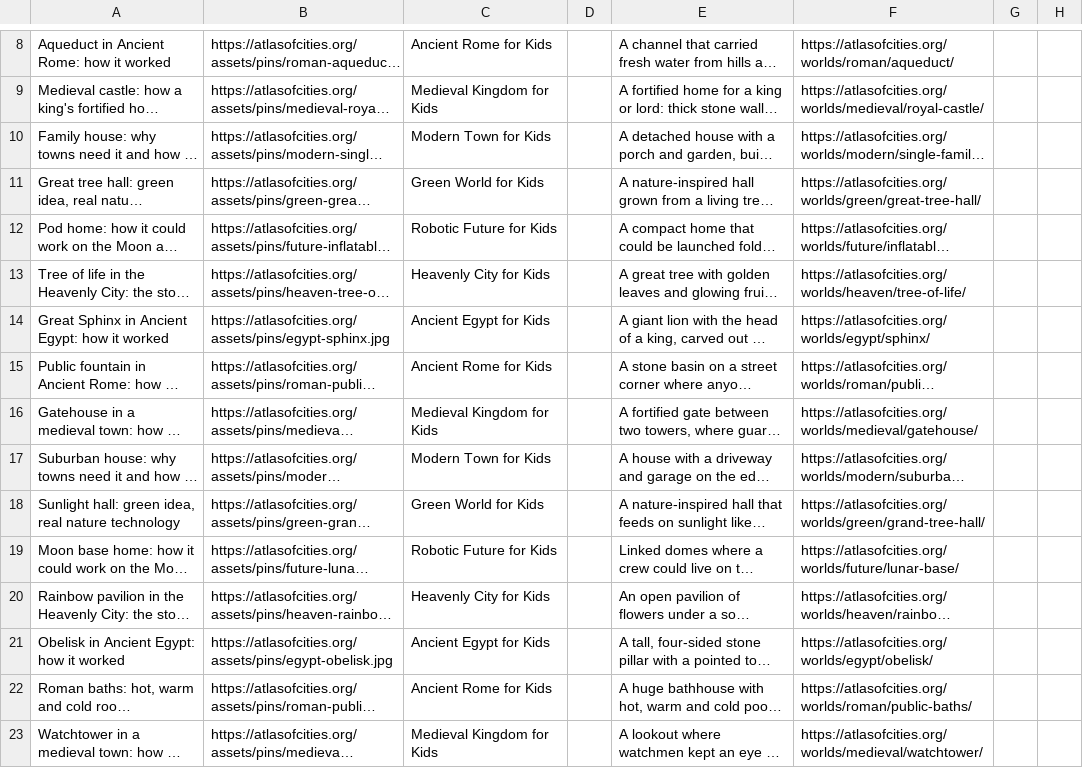
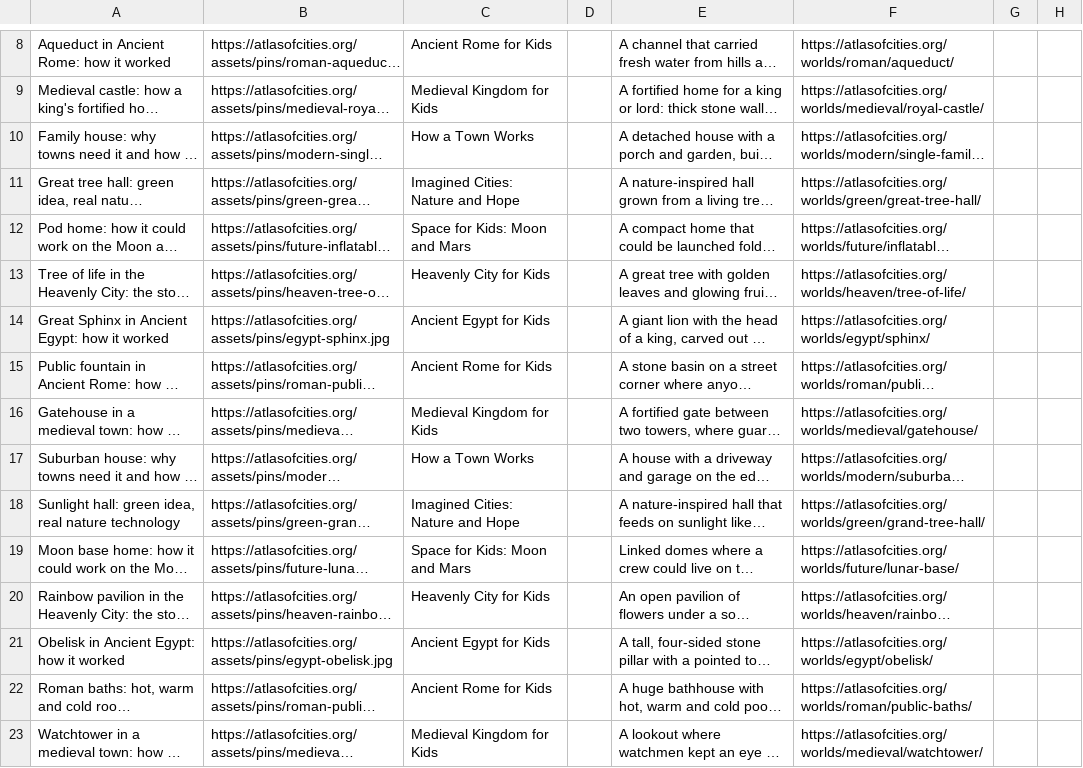
Before and after one commit to officevflooring-maker/four-worlds-city-explorer, a CSV file: pinterest/week-02.csv, drawn as a sheet; only a part is shown, gaps mark what is left out; long unchanged cells end in …; the diff covers the shown part only; the diff names each change by its address in the sheet, - before the commit and + after, or states it on an @@ line.

```diff
--- a/pinterest/week-02.csv
+++ b/pinterest/week-02.csv
-C10: Modern Town for Kids
+C10: How a Town Works
-C11: Green World for Kids
+C11: Imagined Cities: Nature and Hope
-C12: Robotic Future for Kids
+C12: Space for Kids: Moon and Mars
-C17: Modern Town for Kids
+C17: How a Town Works
-C18: Green World for Kids
+C18: Imagined Cities: Nature and Hope
-C19: Robotic Future for Kids
+C19: Space for Kids: Moon and Mars
```
Also changed, not shown: 9 edited cells elsewhere in this file, pinterest/week-03.csv, pinterest/week-04.csv, 9 other files.
